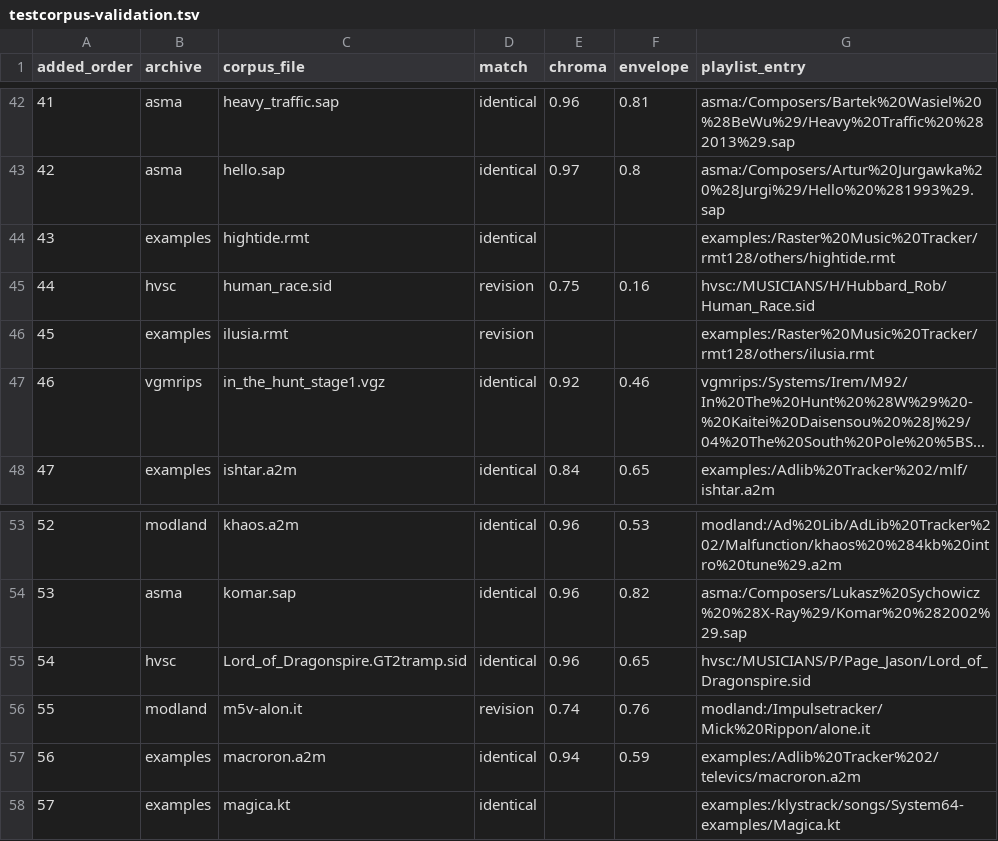
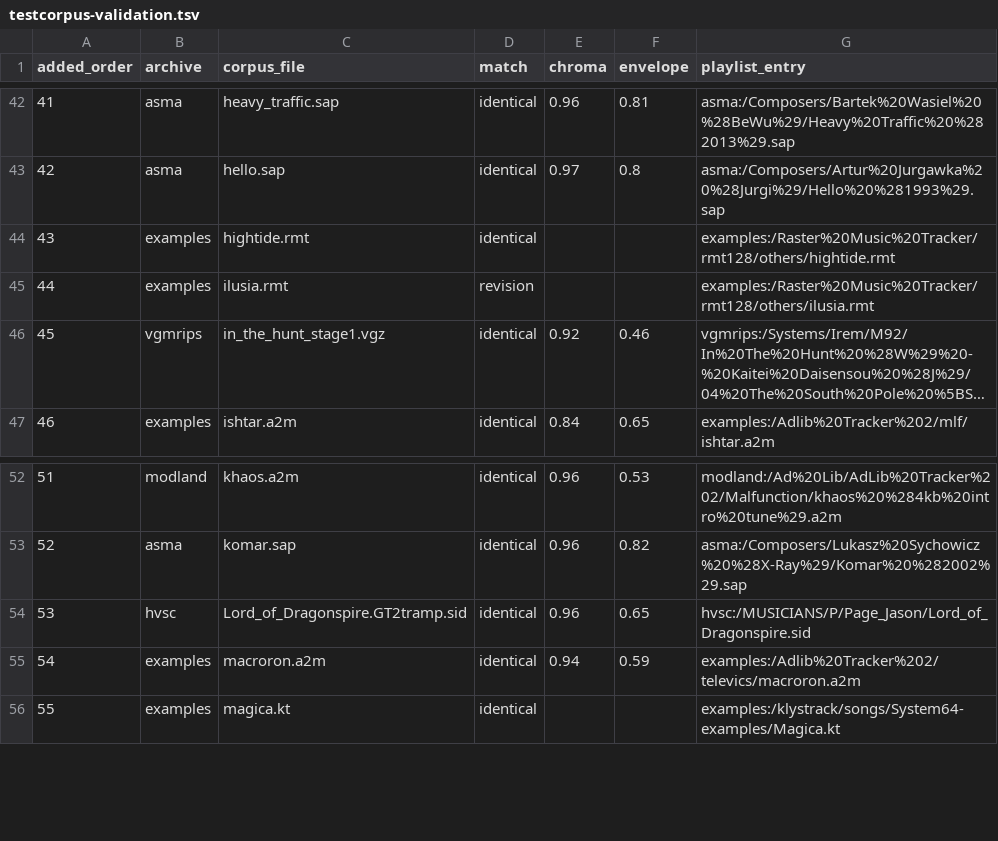
Before and after one commit to X65/X65, a TSV file: jukebox/testcorpus-validation.tsv, drawn as a sheet; only a part is shown, gaps mark what is left out; long unchanged cells end in …; removed rows and columns are numbered as before the commit, all else as after; the diff names each change by its address in the sheet, - before the commit and + after, or states it on an @@ line.

Commit message:
Drop two poorly converted tunes from the jukebox
Compare spectrograms of each borderline entry's reference render against
its SGU-1 render.

Remove alone.it: its sampled piano, strings and drums import as thin
sustained tones with gaps of up to a second, and no drums.

Remove Rob Hubbard's Human Race: its sub-song 1 is CIA-timed (speed
bits 0x2f), and the import runs it at 50 Hz, so it plays 20% slow. That
is an importer issue in SGU-Tracker, not a problem with the tune.

Drop both rows from testcorpus-validation.tsv, and update the README's
counts and its note on canon in d.rad, whose instruments are all
MIDI-out and silent on OPL.

```diff
--- a/jukebox/testcorpus-validation.tsv
+++ b/jukebox/testcorpus-validation.tsv
-row 45: 44 | hvsc | human_race.sid | revision | 0.75 | 0.16 | hvsc:/MUSICIANS/H/Hubbard_Rob/Human_Race.sid
@@ column A (added_order) renumbered from row 45 down @@
-row 56: 55 | modland | m5v-alon.it | revision | 0.74 | 0.76 | modland:/Impulsetracker/Mick%20Rippon/alone.it
```
Also changed, not shown: 2 other files.
